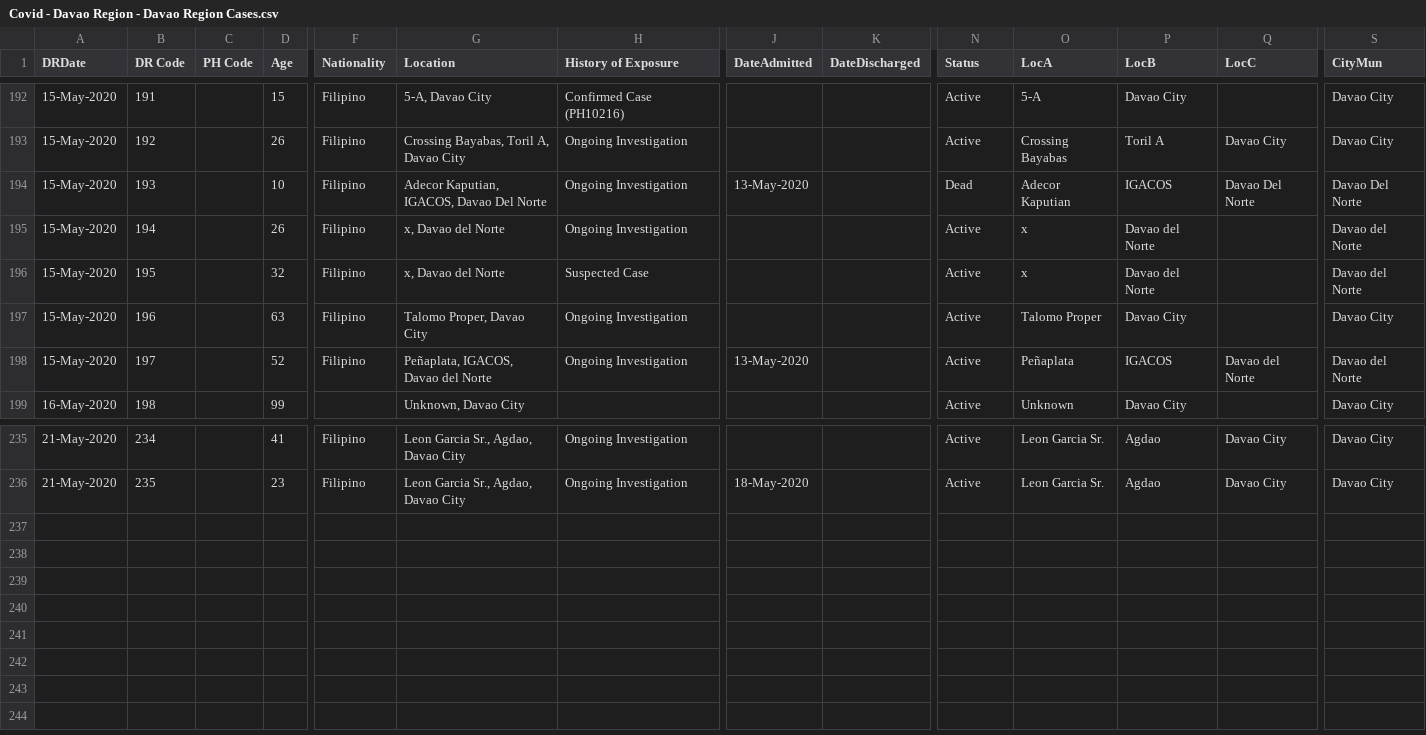
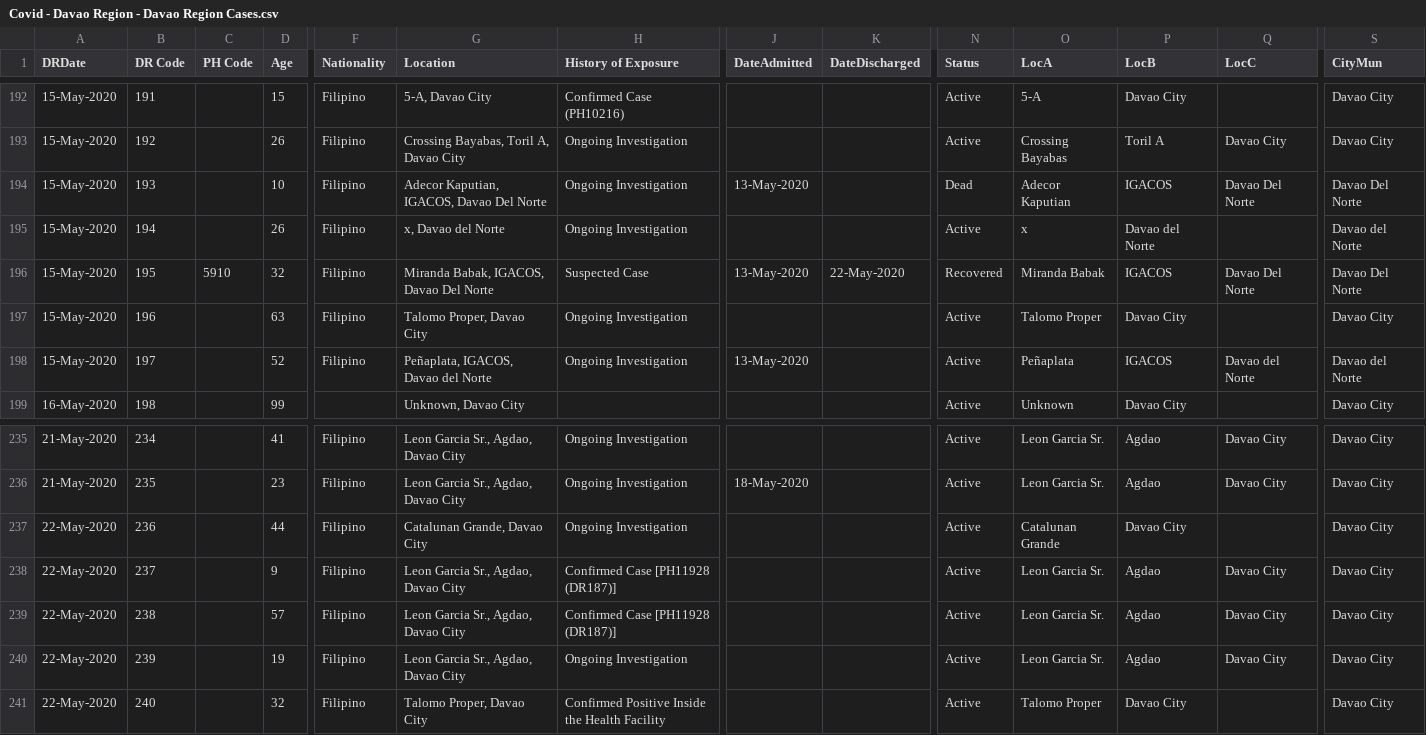
Before and after one commit to djmacao/Covid-19, a CSV file: Covid_Davao_Data/Covid - Davao Region - Davao Region Cases.csv, drawn as a sheet; only a part is shown, gaps mark what is left out; rows hold the shown columns only; the diff names each change by its address in the sheet, - before the commit and + after, or states it on an @@ line.

```diff
--- a/Covid_Davao_Data/Covid - Davao Region - Davao Region Cases.csv
+++ b/Covid_Davao_Data/Covid - Davao Region - Davao Region Cases.csv
-C196 (PH Code): (empty)
+C196 (PH Code): 5910
-G196 (Location): x, Davao del Norte
+G196 (Location): Miranda Babak, IGACOS, Davao Del Norte
-J196 (DateAdmitted): (empty)
+J196 (DateAdmitted): 13-May-2020
-K196 (DateDischarged): (empty)
+K196 (DateDischarged): 22-May-2020
-N196 (Status): Active
+N196 (Status): Recovered
-O196 (LocA): x
+O196 (LocA): Miranda Babak
-P196 (LocB): Davao del Norte
+P196 (LocB): IGACOS
-Q196 (LocC): (empty)
+Q196 (LocC): Davao Del Norte
-S196 (CityMun): Davao del Norte
+S196 (CityMun): Davao Del Norte
+row 237: 22-May-2020 | 236 |  | 44 | Filipino | Catalunan Grande, Davao City | Ongoing Investigation |  |  | Active | Catalunan Grande | Davao City |  | Davao City
+row 238: 22-May-2020 | 237 |  | 9 | Filipino | Leon Garcia Sr., Agdao, Davao City | Confirmed Case [PH11928 (DR187)] |  |  | Active | Leon Garcia Sr. | Agdao | Davao City | Davao City
+row 239: 22-May-2020 | 238 |  | 57 | Filipino | Leon Garcia Sr., Agdao, Davao City | Confirmed Case [PH11928 (DR187)] |  |  | Active | Leon Garcia Sr. | Agdao | Davao City | Davao City
+row 240: 22-May-2020 | 239 |  | 19 | Filipino | Leon Garcia Sr., Agdao, Davao City | Ongoing Investigation |  |  | Active | Leon Garcia Sr. | Agdao | Davao City | Davao City
+row 241: 22-May-2020 | 240 |  | 32 | Filipino | Talomo Proper, Davao City | Confirmed Positive Inside the Health Facility |  |  | Active | Talomo Proper | Davao City |  | Davao City
```
Also changed, not shown: Covid_Davao_Data/covid_dohdr_daily.csv, Covid_Davao_Data/covid_dohdr_locations.csv, 2 other files.
